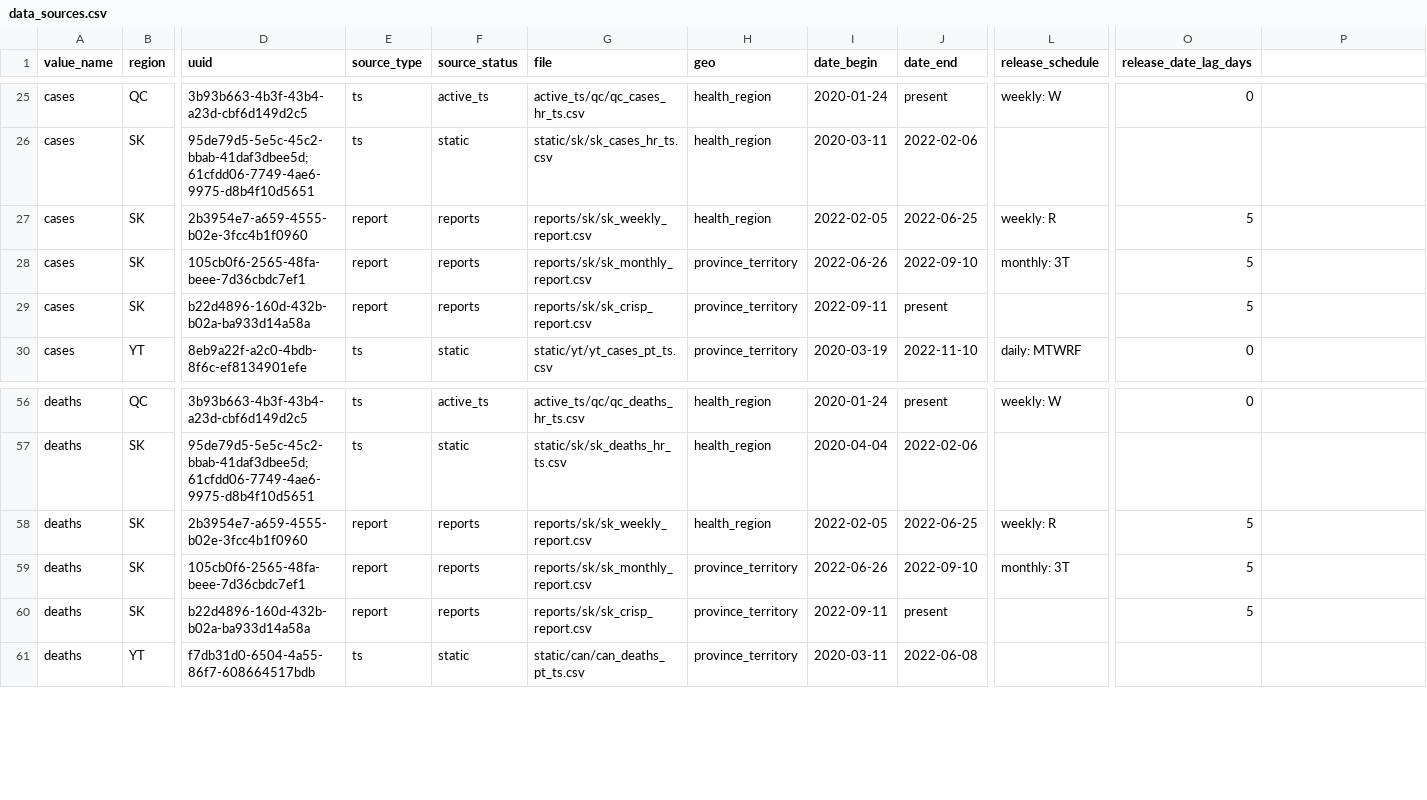
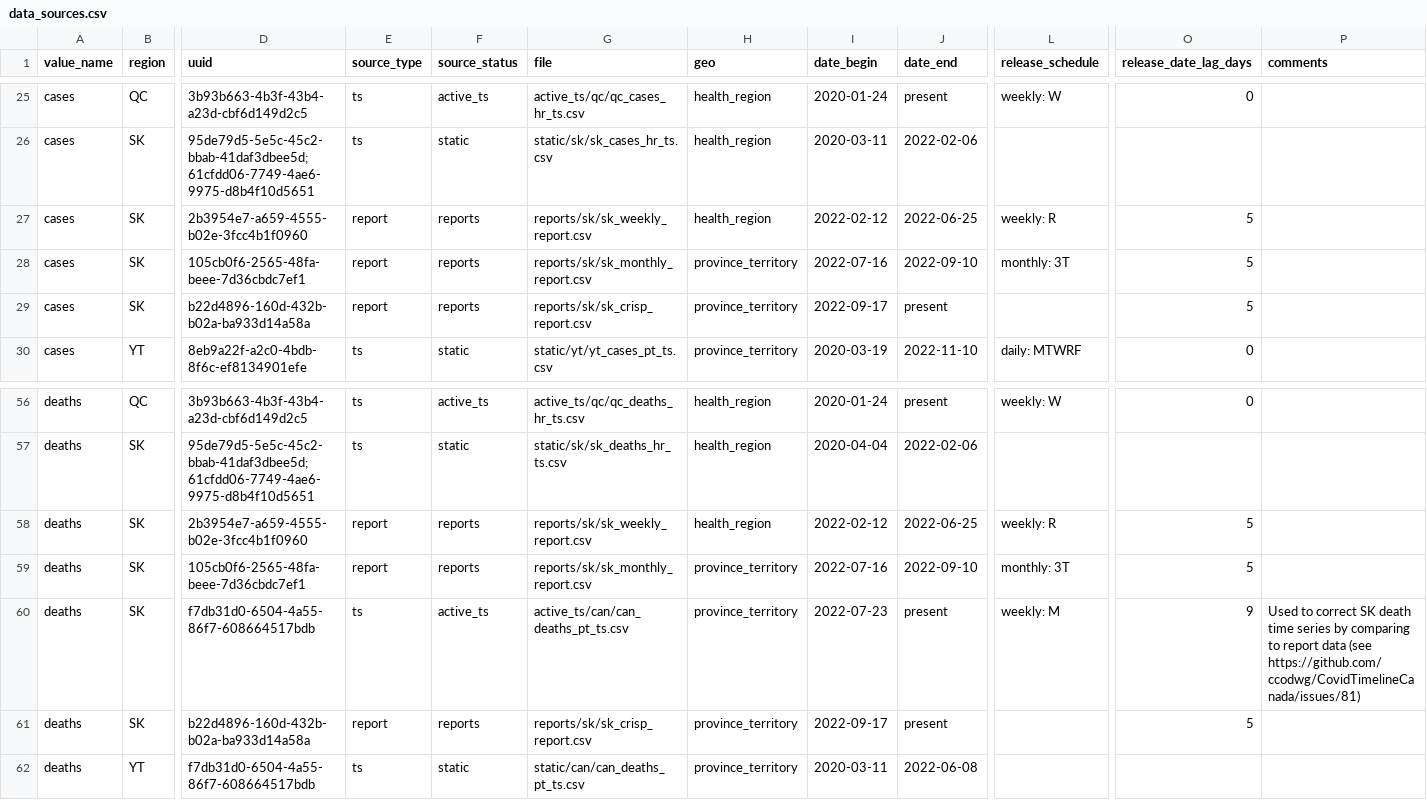
Before and after one commit to ccodwg/CovidTimelineCanada, a CSV file: docs/data_sources/data_sources.csv, drawn as a sheet; only a part is shown, gaps mark what is left out; addresses are those after the commit; rows hold the shown columns only; the diff names each change by its address in the sheet, - before the commit and + after, or states it on an @@ line.

Commit message:
Update data sources
- Add "comments" field to data_sources.csv
- Update dates for SK reports, as these should reflect the date_end rather than date_begin (#96)

```diff
--- a/docs/data_sources/data_sources.csv
+++ b/docs/data_sources/data_sources.csv
-P1: (empty)
+P1: comments
-I27 (date_begin): 2022-02-05
+I27 (date_begin): 2022-02-12
-I28 (date_begin): 2022-06-26
+I28 (date_begin): 2022-07-16
-I29 (date_begin): 2022-09-11
+I29 (date_begin): 2022-09-17
-I58 (date_begin): 2022-02-05
+I58 (date_begin): 2022-02-12
-I59 (date_begin): 2022-06-26
+I59 (date_begin): 2022-07-16
+row 60: deaths | SK | f7db31d0-6504-4a55-86f7-608664517bdb | ts | active_ts | active_ts/can/can_deaths_pt_ts.csv | province_territory | 2022-07-23 | present | weekly: M | 9 | Used to correct SK death time series by comparing to report data (see https://github.com/ccodwg/CovidTimelineCanada/issues/81)
-I61 (date_begin): 2022-09-11
+I61 (date_begin): 2022-09-17
```
Also changed, not shown: 1 other file.
